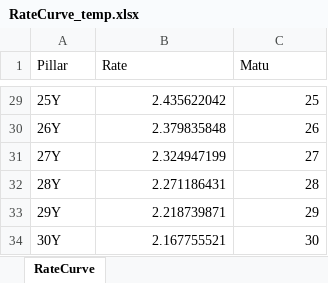
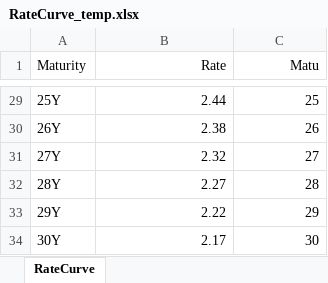
Before and after one commit to baptistedfr/Structured-Product-Pricing-Python, an Excel workbook: data/yield_curves/RateCurve_temp.xlsx, sheet RateCurve, drawn as a sheet; only a part is shown, gaps mark what is left out; values as stored, in another font and other column widths than the file's, no borders; the diff covers the shown part only; the diff names each change by its address in the sheet, - before the commit and + after, or states it on an @@ line.

```diff
--- a/data/yield_curves/RateCurve_temp.xlsx (sheet RateCurve)
+++ b/data/yield_curves/RateCurve_temp.xlsx (sheet RateCurve)
-A1: Pillar
+A1: Maturity
-B1:C1 alignment: left
+B1:C1 alignment: right
-B29 (Rate): 2.435622042
+B29 (Rate): 2.44
-B30 (Rate): 2.379835848
+B30 (Rate): 2.38
-B31 (Rate): 2.324947199
+B31 (Rate): 2.32
-B32 (Rate): 2.271186431
+B32 (Rate): 2.27
-B33 (Rate): 2.218739871
+B33 (Rate): 2.22
-B34 (Rate): 2.167755521
+B34 (Rate): 2.17
```
Also changed, not shown: 28 edited cells elsewhere in this sheet, data/underlying_data.xlsx, 22 other files.
